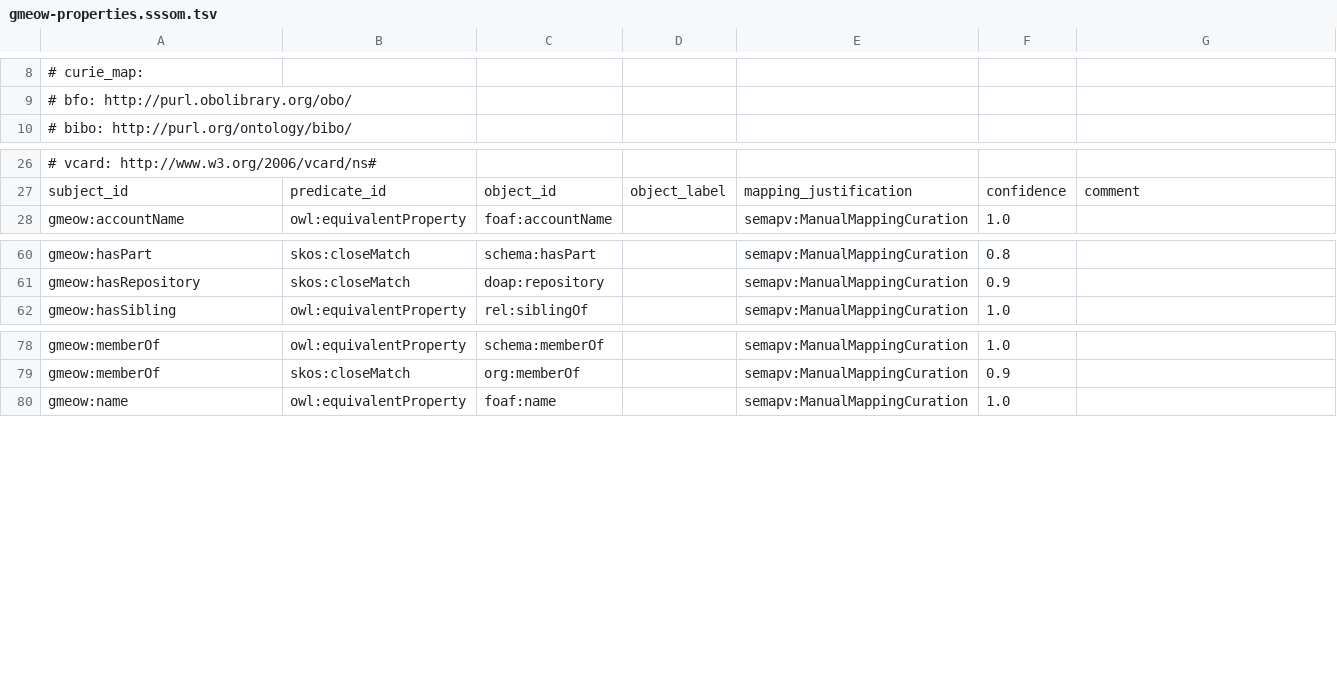
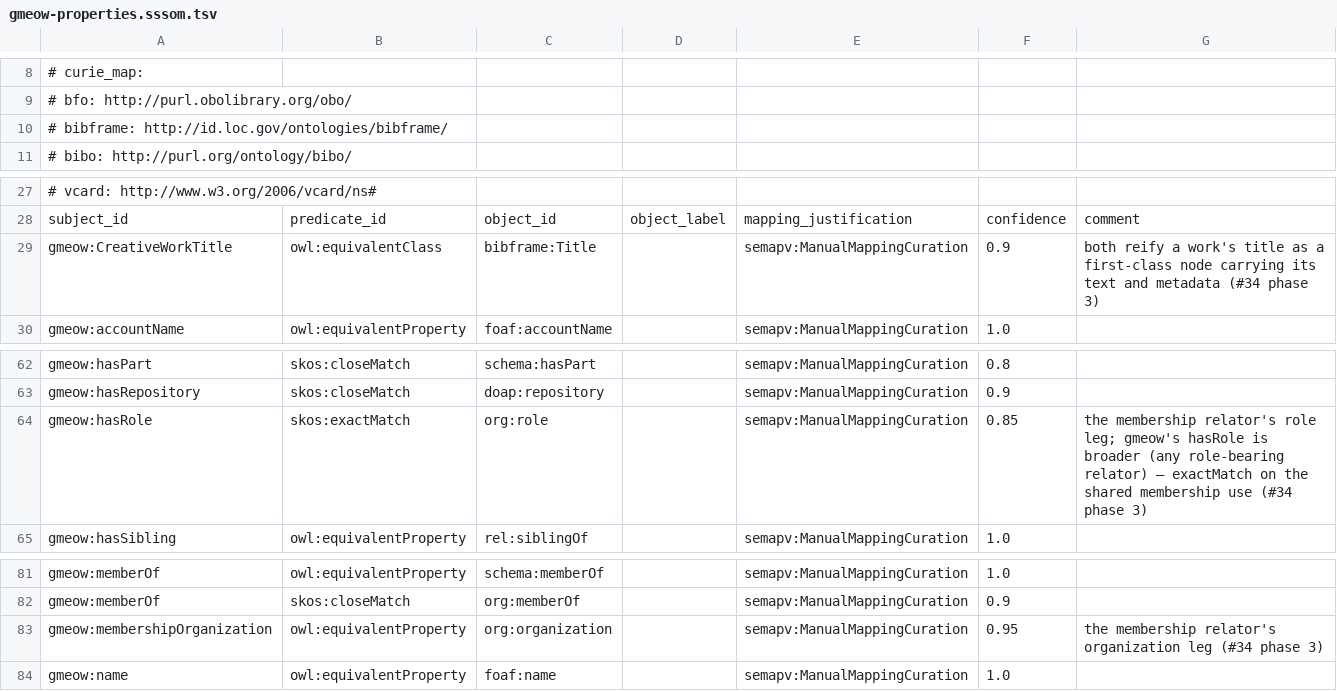
Before and after one commit to Blackcat-Informatics/gmeow-ontology, a TSV file: generated/mappings/gmeow-properties.sssom.tsv, drawn as a sheet; only a part is shown, gaps mark what is left out; the diff names each change by its address in the sheet, - before the commit and + after, or states it on an @@ line.

Commit message:
feat(transpiler): #34 phases 2-3 — five coverage profiles, slice-cell saturation, clean-or-unknown gedcom sex
Drives the MAXIMAL(G) coverage diff from 87->125 (bii) and 91->157
(paudley) vocabulary terms. Zero new ontology terms.

New projection profiles (slice-owned per #287, all join the
CONSTRUCT<->EDOAL<->SSSOM drift gate):
- org: the Membership relator survives REIFIED; org:Site trio refused.
- bibo + bibframe: the TWO-CELL DOI guard splits bibo:doi from
  bibo:identifier; bibframe mints identifiedBy nodes and reuses the
  CreativeWorkTitle relator as bf:Title.
- gedcom: minted Marriage nodes, symmetric spouseIn ONLY (husband/wife
  REFUSED - SEX != GENDER); sex follows the CLEAN-OR-UNKNOWN rule:
  unambiguous uncontested saabMale/saabFemale map to M/F via
  suppressWhen self-guards; ANY ambiguity (competing values,
  saabIntersex, saabUnknown, intersexVariation) degrades to "U" -
  never silence, never a guess, never gender identity as a source.
- sioc (partial by design - email is the named consumer).
- owl-time boundary instants; doap gap-fill (browse, GitRepository,
  status value cells; bug-database/category/download-page refused).

Wiring fixes the parcel surfaced: doap/codemeta were compile-only
(never ran in MAXIMAL) - both join projections.PROFILES; and
saturate.load_cells read only dsl/mappings/equivalences/ - slice-owned
strong cells were invisible to E(G) since Phase 1 (313 -> 1584 cells).

New strong cells: prov boundaries + wasDerivedFrom + wasAssociatedWith,
org relator legs, bf:Title, mads:hasCloseExternalAuthority
(authoritativeLabel refused), sioc:Container linkage.

Fixtures: genealogy (incl. the three ambiguous sex configurations and a
suppressed-relative canary), publications, neutral organizations +
software-project; the worked-example union grows to 15 fixtures.

1964 tests pass; 16 generators drift-clean; constitution + validate green.

Addresses #34 (phases 2-3; phase 4 = parity + the sites-repo writer).

```diff
--- a/generated/mappings/gmeow-properties.sssom.tsv
+++ b/generated/mappings/gmeow-properties.sssom.tsv
+row 10: # bibframe: http://id.loc.gov/ontologies/bibframe/
+row 29: gmeow:CreativeWorkTitle | owl:equivalentClass | bibframe:Title |  | semapv:ManualMappingCuration | 0.9 | both reify a work's title as a first-class node carrying its text and metadata (#34 phase 3)
+row 64: gmeow:hasRole | skos:exactMatch | org:role |  | semapv:ManualMappingCuration | 0.85 | the membership relator's role leg; gmeow's hasRole is broader (any role-bearing relator) — exactMatch on the shared membership use (#34 phase 3)
+row 83: gmeow:membershipOrganization | owl:equivalentProperty | org:organization |  | semapv:ManualMappingCuration | 0.95 | the membership relator's organization leg (#34 phase 3)
```
Also changed, not shown: generated/mappings/gmeow-coreference.sssom.tsv, generated/mappings/gmeow-email.sssom.tsv, 40 other files.
